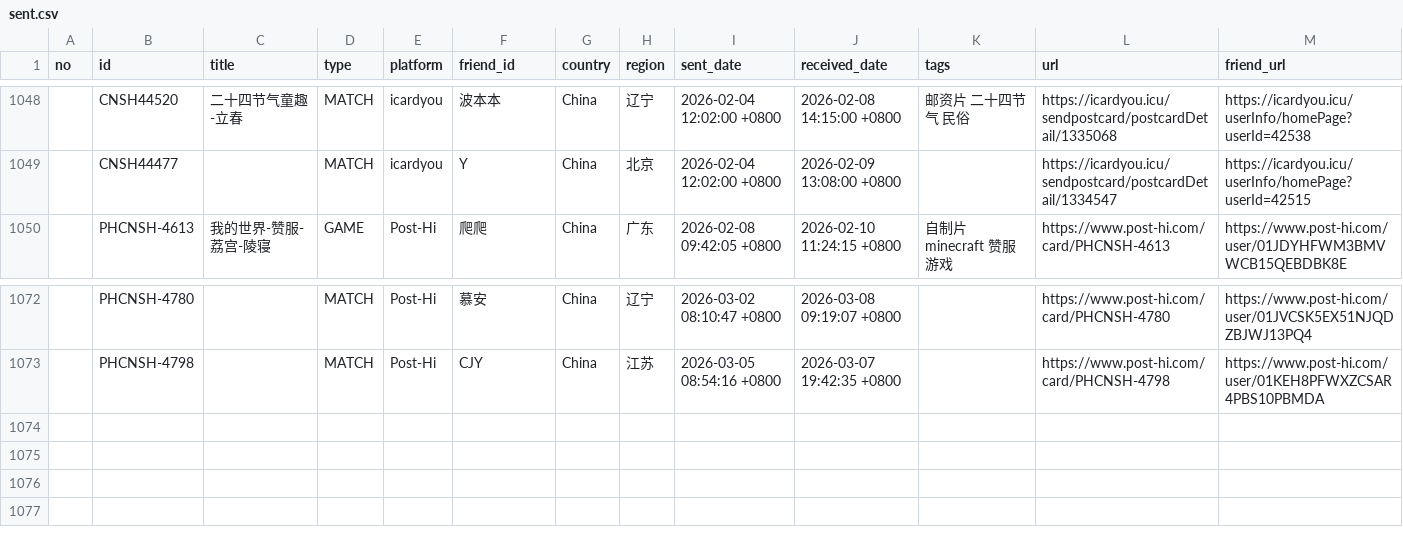
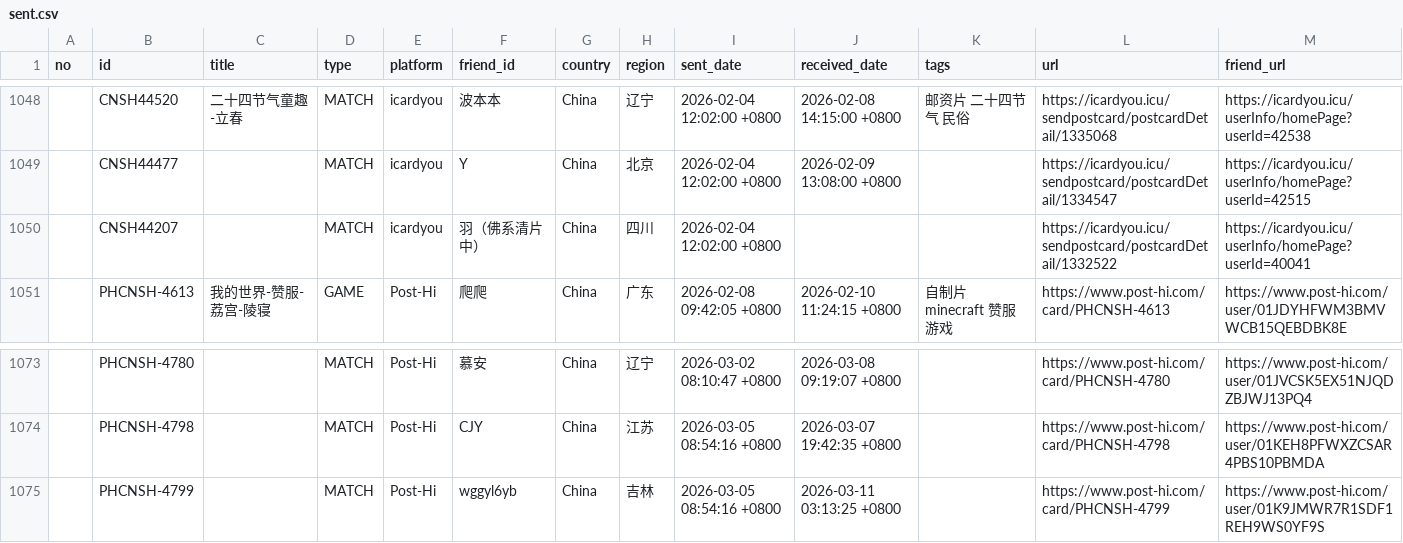
Before and after one commit to JiYouMCC/postcards, a CSV file: _data/sent.csv, drawn as a sheet; only a part is shown, gaps mark what is left out; the diff names each change by its address in the sheet, - before the commit and + after, or states it on an @@ line.

```diff
--- a/_data/sent.csv
+++ b/_data/sent.csv
+row 1050:  | CNSH44207 |  | MATCH | icardyou | 羽（佛系清片中） | China | 四川 | 2026-02-04 12:02:00 +0800 |  |  | https://icardyou.icu/sendpostcard/postcardDetail/1332522 | https://icardyou.icu/userInfo/homePage?userId=40041
+row 1075:  | PHCNSH-4799 |  | MATCH | Post-Hi | wggyl6yb | China | 吉林 | 2026-03-05 08:54:16 +0800 | 2026-03-11 03:13:25 +0800 |  | https://www.post-hi.com/card/PHCNSH-4799 | https://www.post-hi.com/user/01K9JMWR7R1SDF1REH9WS0YF9S
```
Also changed, not shown: _data/grouped.csv, _data/received.csv, 10 other files.
